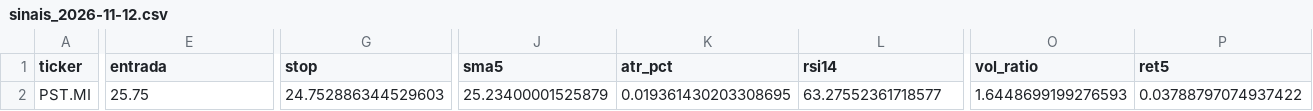
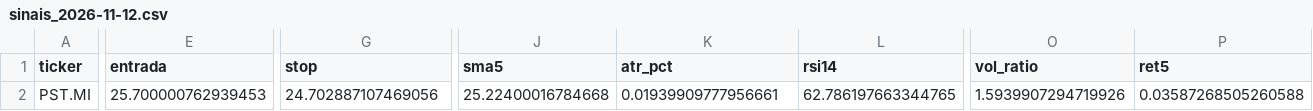
Before and after one commit to diogopestana01/analista-acoes, a CSV file: data/sinais_2026-11-12.csv, drawn as a sheet; only a part is shown, gaps mark what is left out; the diff covers the shown part only; the diff names each change by its address in the sheet, - before the commit and + after, or states it on an @@ line.

Commit message:
Sinais de 2026-11-12

```diff
--- a/data/sinais_2026-11-12.csv
+++ b/data/sinais_2026-11-12.csv
-E2 (entrada): 25.75
+E2 (entrada): 25.700000762939453
-G2 (stop): 24.752886344529603
+G2 (stop): 24.702887107469056
-J2 (sma5): 25.23400001525879
+J2 (sma5): 25.22400016784668
-K2 (atr_pct): 0.019361430203308695
+K2 (atr_pct): 0.01939909777956661
-L2 (rsi14): 63.27552361718577
+L2 (rsi14): 62.786197663344765
-O2 (vol_ratio): 1.6448699199276593
+O2 (vol_ratio): 1.5939907294719926
-P2 (ret5): 0.03788797074937422
+P2 (ret5): 0.03587268505260588
```
Also changed, not shown: 5 edited cells elsewhere in this file, 2 other files.
